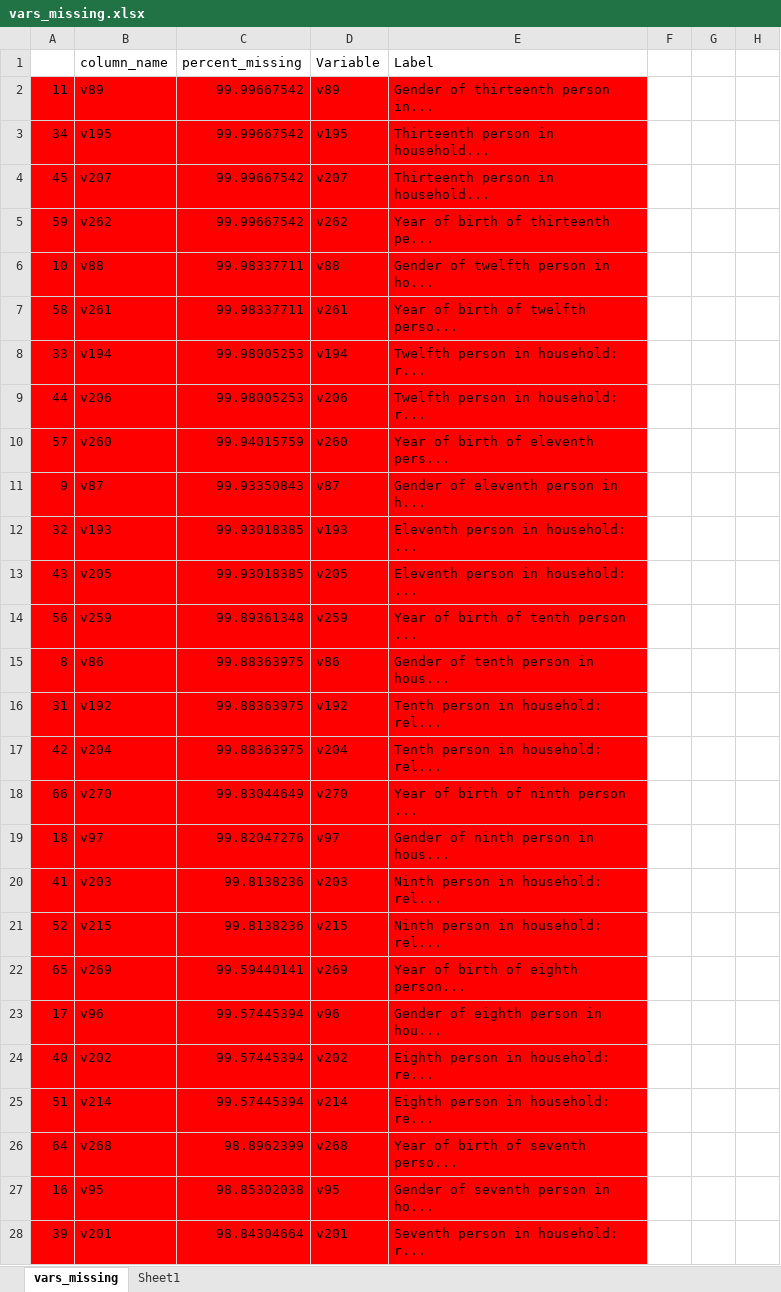
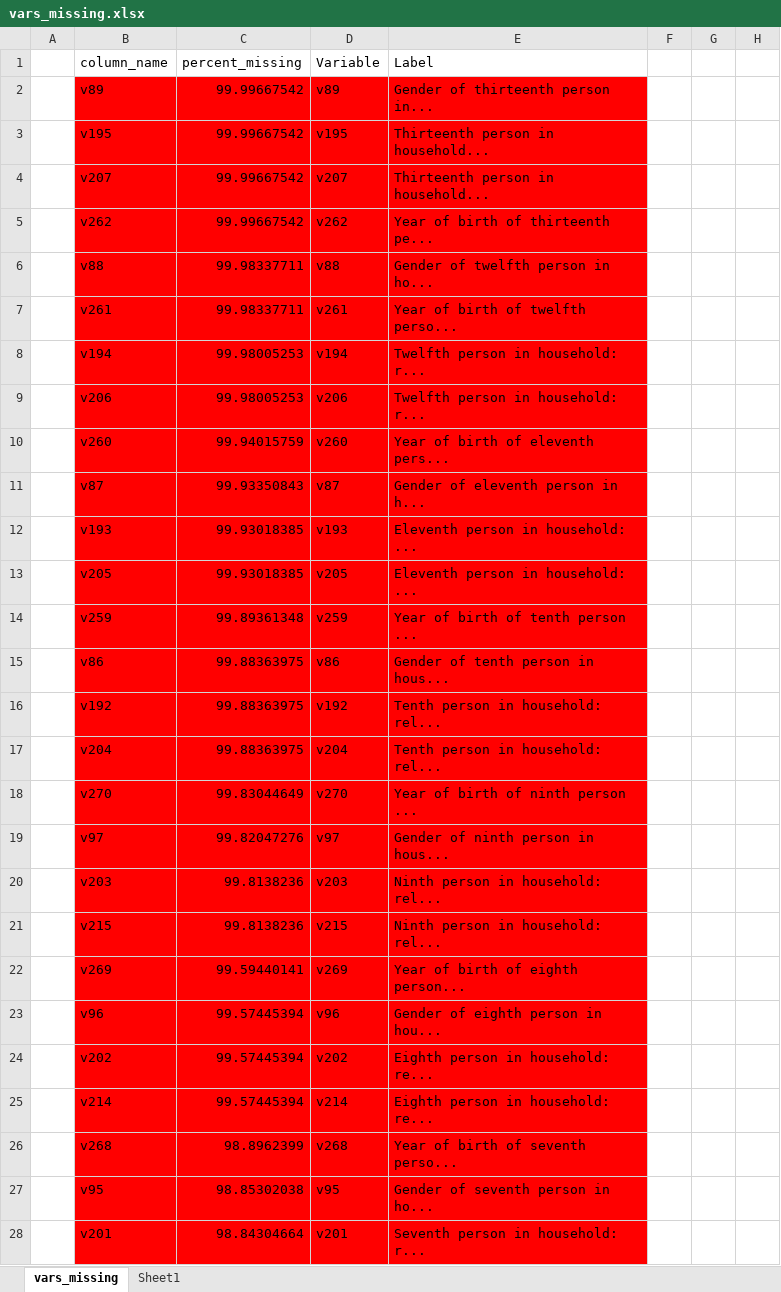
Before and after one commit to sabrina-tan/stat441-W20-project, an Excel workbook: 03-data-creation/vars_missing.xlsx, sheet vars_missing, drawn as a sheet; only a part is shown; values as stored, in another font and other column widths than the file's, no borders; the diff covers the shown part only; the diff names each change by its address in the sheet, - before the commit and + after, or states it on an @@ line.

```diff
--- a/03-data-creation/vars_missing.xlsx (sheet vars_missing)
+++ b/03-data-creation/vars_missing.xlsx (sheet vars_missing)
-A2: 11
+A2: (empty)
-A2:A28 fill: #FF0000
+A2:A28 fill: none
-A3: 34
+A3: (empty)
-A4: 45
+A4: (empty)
-A5: 59
+A5: (empty)
-A6: 10
+A6: (empty)
-A7: 58
+A7: (empty)
-A8: 33
+A8: (empty)
-A9: 44
+A9: (empty)
-A10: 57
+A10: (empty)
-A11: 9
+A11: (empty)
-A12: 32
+A12: (empty)
-A13: 43
+A13: (empty)
-A14: 56
+A14: (empty)
-A15: 8
+A15: (empty)
-A16: 31
+A16: (empty)
-A17: 42
+A17: (empty)
-A18: 66
+A18: (empty)
-A19: 18
+A19: (empty)
-A20: 41
+A20: (empty)
-A21: 52
+A21: (empty)
-A22: 65
+A22: (empty)
-A23: 17
+A23: (empty)
-A24: 40
+A24: (empty)
-A25: 51
+A25: (empty)
-A26: 64
+A26: (empty)
-A27: 16
+A27: (empty)
-A28: 39
+A28: (empty)
```
Also changed, not shown: 40 edited cells and cell formats elsewhere in this sheet, sheet Sheet1, 3 other files.
